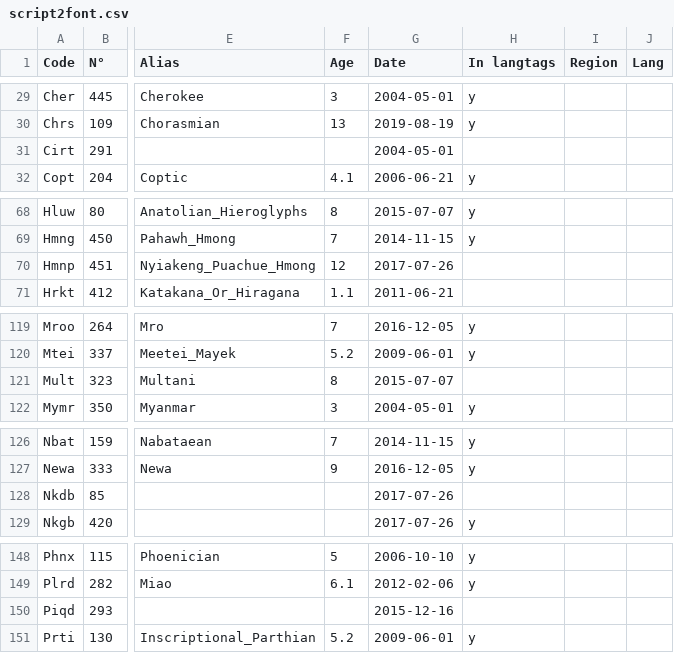
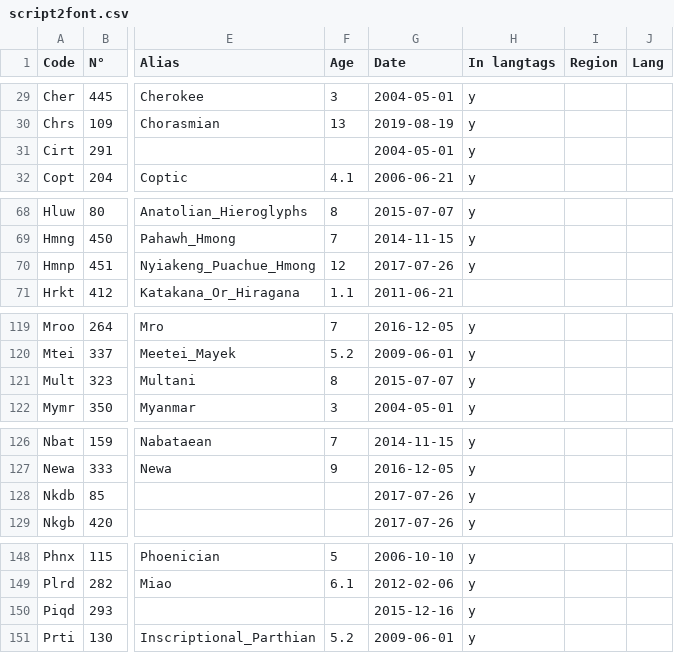
Before and after one commit to silnrsi/langfontfinder, a CSV file: data/script2font.csv, drawn as a sheet; only a part is shown, gaps mark what is left out; the diff covers the shown part only; the diff names each change by its address in the sheet, - before the commit and + after, or states it on an @@ line.

Commit message:
update langtags usage column

```diff
--- a/data/script2font.csv
+++ b/data/script2font.csv
-H31 (In langtags): (empty)
+H31 (In langtags): y
-H70 (In langtags): (empty)
+H70 (In langtags): y
-H121 (In langtags): (empty)
+H121 (In langtags): y
-H128 (In langtags): (empty)
+H128 (In langtags): y
-H150 (In langtags): (empty)
+H150 (In langtags): y
```
Also changed, not shown: 14 edited cells elsewhere in this file.
